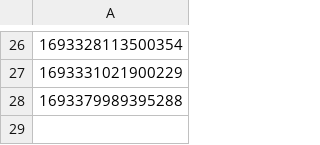
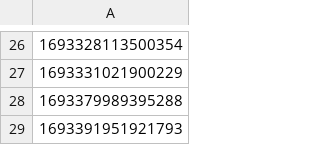
Before and after one commit to hmcts/civil-performance, a CSV file: CUICases.csv, drawn as a sheet; only a part is shown, gaps mark what is left out.

```diff
--- a/CUICases.csv
+++ b/CUICases.csv
@@ -28 +28,2 @@
 1693379989395288
+1693391951921793
```
Also changed, not shown: 1 other file.
